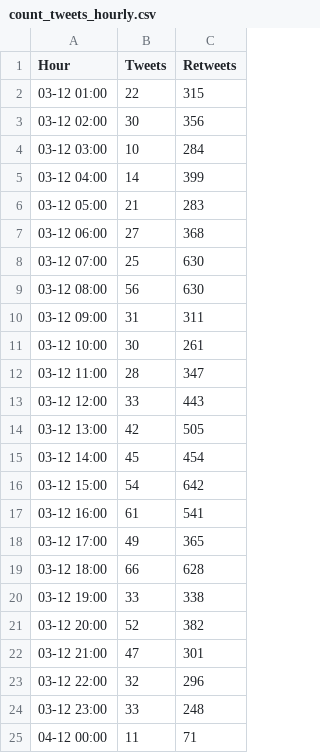
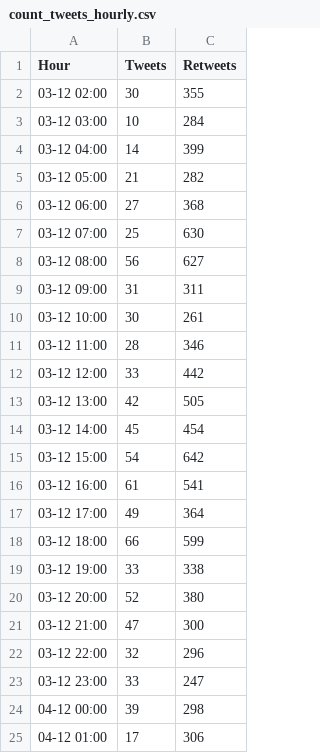
Before and after one commit to ananyboss/R-Community-Explorer, a CSV file: count_tweets_hourly.csv, drawn as a sheet.

Commit message:
Added data for past hour

```diff
--- a/count_tweets_hourly.csv
+++ b/count_tweets_hourly.csv
@@ -1,14 +1,13 @@
 "Hour","Tweets","Retweets"
-"03-12 01:00",22,315
-"03-12 02:00",30,356
+"03-12 02:00",30,355
 "03-12 03:00",10,284
 "03-12 04:00",14,399
-"03-12 05:00",21,283
+"03-12 05:00",21,282
 "03-12 06:00",27,368
 "03-12 07:00",25,630
-"03-12 08:00",56,630
+"03-12 08:00",56,627
 "03-12 09:00",31,311
 "03-12 10:00",30,261
-"03-12 11:00",28,347
-"03-12 12:00",33,443
+"03-12 11:00",28,346
+"03-12 12:00",33,442
 "03-12 13:00",42,505
@@ -17,9 +16,10 @@
 "03-12 16:00",61,541
-"03-12 17:00",49,365
-"03-12 18:00",66,628
+"03-12 17:00",49,364
+"03-12 18:00",66,599
 "03-12 19:00",33,338
-"03-12 20:00",52,382
-"03-12 21:00",47,301
+"03-12 20:00",52,380
+"03-12 21:00",47,300
 "03-12 22:00",32,296
-"03-12 23:00",33,248
-"04-12 00:00",11,71
+"03-12 23:00",33,247
+"04-12 00:00",39,298
+"04-12 01:00",17,306
```
Also changed, not shown: 1 other file.
